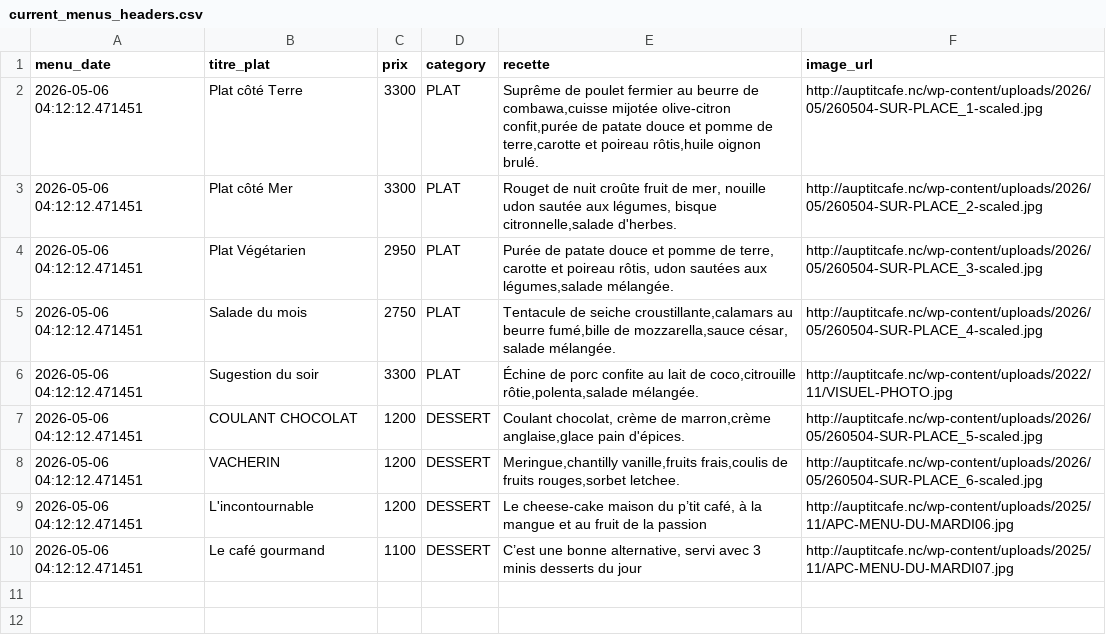
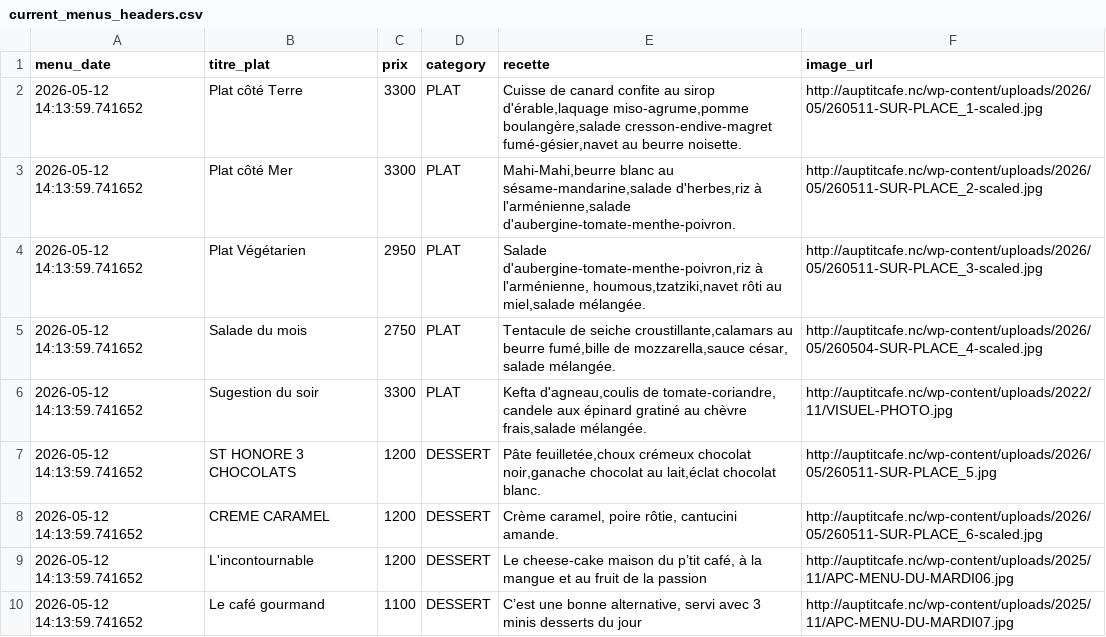
Before and after one commit to adriens/auptitcafe-data, a CSV file: data/current_menus_headers.csv, drawn as a sheet.

```diff
--- a/data/current_menus_headers.csv
+++ b/data/current_menus_headers.csv
@@ -1,10 +1,10 @@
 menu_date,titre_plat,prix,category,recette,image_url
-2026-05-06 04:12:12.471451,Plat côté Terre,3300,PLAT,"Suprême de poulet fermier au beurre de combawa,cuisse mijotée olive-citron confit,purée de patate douce et pomme de terre,carotte et poireau rôtis,huile oignon brulé.",http://auptitcafe.nc/wp-content/uploads/2026/05/260504-SUR-PLACE_1-scaled.jpg
-2026-05-06 04:12:12.471451,Plat côté Mer,3300,PLAT,"Rouget de nuit croûte fruit de mer, nouille udon sautée aux légumes, bisque citronnelle,salade d'herbes.",http://auptitcafe.nc/wp-content/uploads/2026/05/260504-SUR-PLACE_2-scaled.jpg
-2026-05-06 04:12:12.471451,Plat Végétarien,2950,PLAT,"Purée de patate douce et pomme de terre, carotte et poireau rôtis, udon sautées aux légumes,salade mélangée.",http://auptitcafe.nc/wp-content/uploads/2026/05/260504-SUR-PLACE_3-scaled.jpg
-2026-05-06 04:12:12.471451,Salade du mois,2750,PLAT,"Tentacule de seiche croustillante,calamars au beurre fumé,bille de mozzarella,sauce césar, salade mélangée.",http://auptitcafe.nc/wp-content/uploads/2026/05/260504-SUR-PLACE_4-scaled.jpg
-2026-05-06 04:12:12.471451,Sugestion du soir,3300,PLAT,"Échine de porc confite au lait de coco,citrouille rôtie,polenta,salade mélangée.",http://auptitcafe.nc/wp-content/uploads/2022/11/VISUEL-PHOTO.jpg
-2026-05-06 04:12:12.471451,COULANT CHOCOLAT,1200,DESSERT,"Coulant chocolat, crème de marron,crème anglaise,glace pain d'épices.",http://auptitcafe.nc/wp-content/uploads/2026/05/260504-SUR-PLACE_5-scaled.jpg
-2026-05-06 04:12:12.471451,VACHERIN,1200,DESSERT,"Meringue,chantilly vanille,fruits frais,coulis de fruits rouges,sorbet letchee.",http://auptitcafe.nc/wp-content/uploads/2026/05/260504-SUR-PLACE_6-scaled.jpg
-2026-05-06 04:12:12.471451,L'incontournable,1200,DESSERT,"Le cheese-cake maison du p’tit café, à la mangue et au fruit de la passion",http://auptitcafe.nc/wp-content/uploads/2025/11/APC-MENU-DU-MARDI06.jpg
-2026-05-06 04:12:12.471451,Le café gourmand,1100,DESSERT,"C’est une bonne alternative, servi avec 3 minis desserts du jour",http://auptitcafe.nc/wp-content/uploads/2025/11/APC-MENU-DU-MARDI07.jpg
+2026-05-12 14:13:59.741652,Plat côté Terre,3300,PLAT,"Cuisse de canard confite au sirop d'érable,laquage miso-agrume,pomme boulangère,salade cresson-endive-magret fumé-gésier,navet au beurre noisette.",http://auptitcafe.nc/wp-content/uploads/2026/05/260511-SUR-PLACE_1-scaled.jpg
+2026-05-12 14:13:59.741652,Plat côté Mer,3300,PLAT,"Mahi-Mahi,beurre blanc au sésame-mandarine,salade d'herbes,riz à l'arménienne,salade d'aubergine-tomate-menthe-poivron.",http://auptitcafe.nc/wp-content/uploads/2026/05/260511-SUR-PLACE_2-scaled.jpg
+2026-05-12 14:13:59.741652,Plat Végétarien,2950,PLAT,"Salade d'aubergine-tomate-menthe-poivron,riz à l'arménienne, houmous,tzatziki,navet rôti au miel,salade mélangée.",http://auptitcafe.nc/wp-content/uploads/2026/05/260511-SUR-PLACE_3-scaled.jpg
+2026-05-12 14:13:59.741652,Salade du mois,2750,PLAT,"Tentacule de seiche croustillante,calamars au beurre fumé,bille de mozzarella,sauce césar, salade mélangée.",http://auptitcafe.nc/wp-content/uploads/2026/05/260504-SUR-PLACE_4-scaled.jpg
+2026-05-12 14:13:59.741652,Sugestion du soir,3300,PLAT,"Kefta d'agneau,coulis de tomate-coriandre, candele aux épinard gratiné au chèvre frais,salade mélangée.",http://auptitcafe.nc/wp-content/uploads/2022/11/VISUEL-PHOTO.jpg
+2026-05-12 14:13:59.741652,ST HONORE 3 CHOCOLATS,1200,DESSERT,"Pâte feuilletée,choux crémeux chocolat noir,ganache chocolat au lait,éclat chocolat blanc.",http://auptitcafe.nc/wp-content/uploads/2026/05/260511-SUR-PLACE_5.jpg
+2026-05-12 14:13:59.741652,CREME CARAMEL,1200,DESSERT,"Crème caramel, poire rôtie, cantucini amande.",http://auptitcafe.nc/wp-content/uploads/2026/05/260511-SUR-PLACE_6-scaled.jpg
+2026-05-12 14:13:59.741652,L'incontournable,1200,DESSERT,"Le cheese-cake maison du p’tit café, à la mangue et au fruit de la passion",http://auptitcafe.nc/wp-content/uploads/2025/11/APC-MENU-DU-MARDI06.jpg
+2026-05-12 14:13:59.741652,Le café gourmand,1100,DESSERT,"C’est une bonne alternative, servi avec 3 minis desserts du jour",http://auptitcafe.nc/wp-content/uploads/2025/11/APC-MENU-DU-MARDI07.jpg
```
Also changed, not shown: data/current_menus.csv, data/menus_hist.csv.
